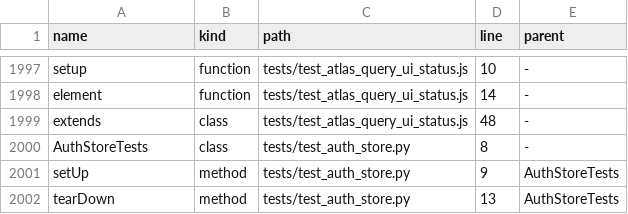
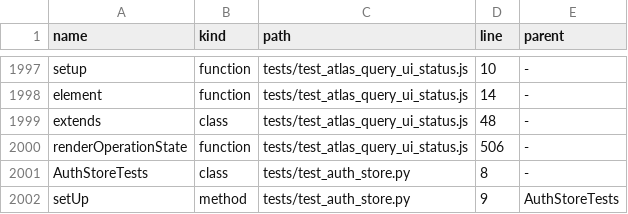
Before and after one commit to clarotechnet/dominium, a TSV file: .dominium/symbol-index.tsv, drawn as a sheet; only a part is shown, gaps mark what is left out; the shorter side is filled out with more unchanged rows.

Commit message:
fix(atlas-query): show waiting feedback without continuous work animation

```diff
--- a/.dominium/symbol-index.tsv
+++ b/.dominium/symbol-index.tsv
@@ -1999,2 +1999,3 @@ element	function	tests/test_atlas_query_ui_status.js	14	-
 extends	class	tests/test_atlas_query_ui_status.js	48	-
+renderOperationState	function	tests/test_atlas_query_ui_status.js	506	-
 AuthStoreTests	class	tests/test_auth_store.py	8	-
```
Also changed, not shown: .dominium/file-index.tsv, 7 other files.
